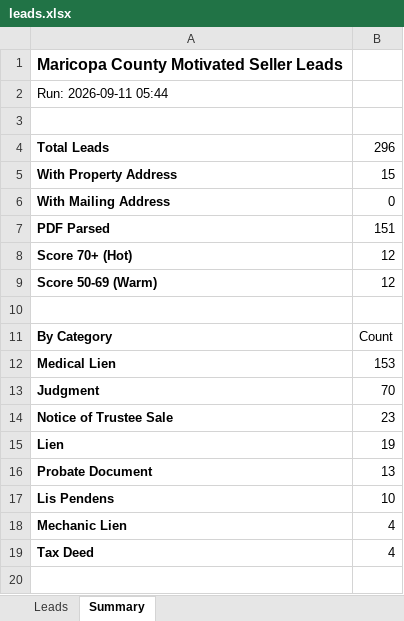
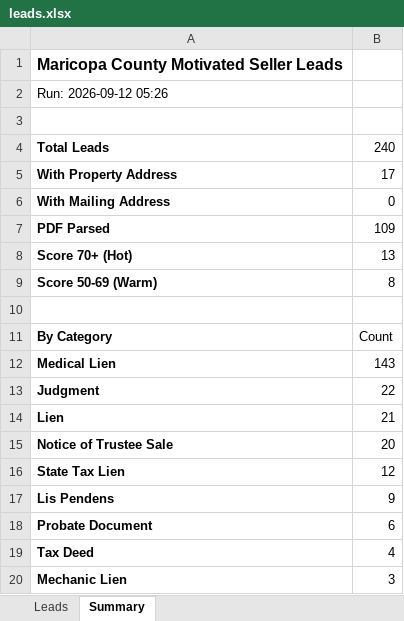
Before and after one commit to Darqsin/Four-Rings-CRM, an Excel workbook: data/leads.xlsx, sheet Summary, drawn as a sheet; values as stored, in another font and other column widths than the file's, no borders; removed rows and columns are numbered as before the commit, all else as after; the diff names each change by its address in the sheet, - before the commit and + after, or states it on an @@ line.

```diff
--- a/data/leads.xlsx (sheet Summary)
+++ b/data/leads.xlsx (sheet Summary)
-A2: Run: 2026-09-11 05:44
+A2: Run: 2026-09-12 05:26
-B4: 296
+B4: 240
-B5: 15
+B5: 17
-B7: 151
+B7: 109
-B8: 12
+B8: 13
-B9: 12
+B9: 8
-B12: 153
+B12: 143
-B13: 70
+B13: 22
-row 14: Notice of Trustee Sale | 23
-B14: 19
+B14: 21
-row 16: Probate Document | 13
+row 15: Notice of Trustee Sale | 20
+row 16: State Tax Lien | 12
-B17: 10
+B17: 9
-row 18: Mechanic Lien | 4
+row 18: Probate Document | 6
+row 20: Mechanic Lien | 3
```
Also changed, not shown: sheet Leads, 3 other files.
